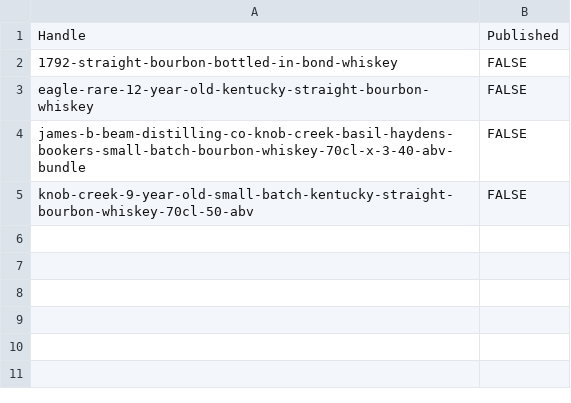
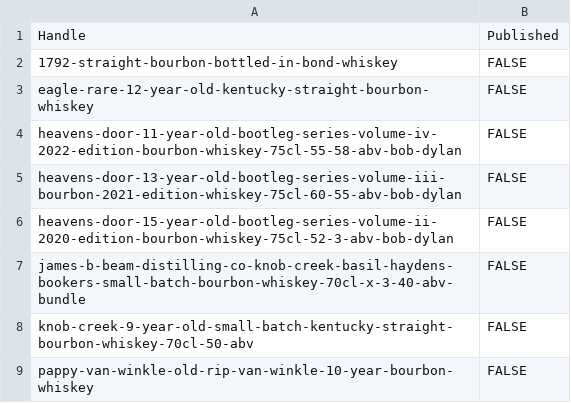
Before and after one commit to Njawnson/bourbon-shopify-sync, a CSV file: output/unpublish.csv, drawn as a sheet; the diff names each change by its address in the sheet, - before the commit and + after, or states it on an @@ line.

```diff
--- a/output/unpublish.csv
+++ b/output/unpublish.csv
+row 4: heavens-door-11-year-old-bootleg-series-volume-iv-2022-edition-bourbon-whiskey-75cl-55-58-abv-bob-dylan | FALSE
+row 5: heavens-door-13-year-old-bootleg-series-volume-iii-bourbon-2021-edition-whiskey-75cl-60-55-abv-bob-dylan | FALSE
+row 6: heavens-door-15-year-old-bootleg-series-volume-ii-2020-edition-bourbon-whiskey-75cl-52-3-abv-bob-dylan | FALSE
+row 9: pappy-van-winkle-old-rip-van-winkle-10-year-bourbon-whiskey | FALSE
```
Also changed, not shown: output/matrixify_update.csv.
